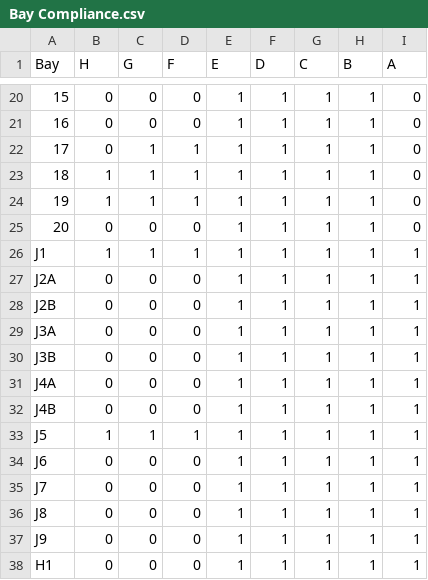
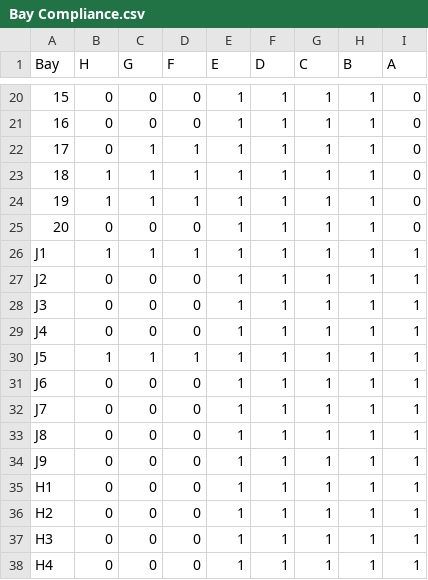
Before and after one commit to DBdiego/OperationsOptimization, a CSV file: csv_data_appendices/Bay Compliance.csv, drawn as a sheet; only a part is shown, gaps mark what is left out; the shorter side is filled out with more unchanged rows; the diff names each change by its address in the sheet, - before the commit and + after, or states it on an @@ line.

Commit message:
some last changes due to inconsistent input data

```diff
--- a/csv_data_appendices/Bay Compliance.csv
+++ b/csv_data_appendices/Bay Compliance.csv
@@ column A (Bay) renumbered between rows 27 and 29 @@
-row 30: J3B | 0 | 0 | 0 | 1 | 1 | 1 | 1 | 1
-row 31: J4A | 0 | 0 | 0 | 1 | 1 | 1 | 1 | 1
-row 32: J4B | 0 | 0 | 0 | 1 | 1 | 1 | 1 | 1
```
Also changed, not shown: csv_data_appendices/Bay Distances.csv, 1 other file.
